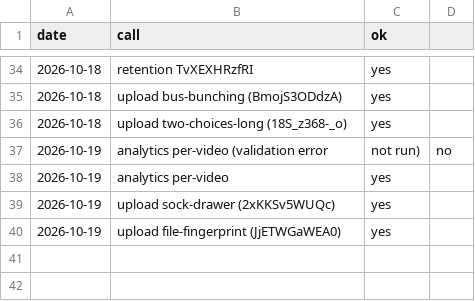
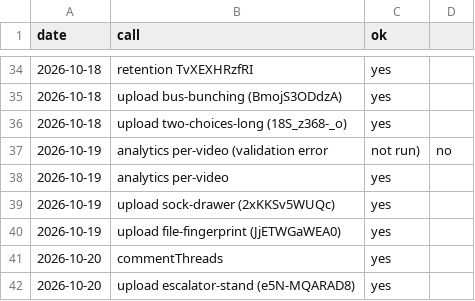
Before and after one commit to AlphaHylian/surprisal, a CSV file: state/zapier_usage.csv, drawn as a sheet; only a part is shown, gaps mark what is left out; the diff names each change by its address in the sheet, - before the commit and + after, or states it on an @@ line.

```diff
--- a/state/zapier_usage.csv
+++ b/state/zapier_usage.csv
+row 41: 2026-10-20 | commentThreads | yes
+row 42: 2026-10-20 | upload escalator-stand (e5N-MQARAD8) | yes
```
Also changed, not shown: state/videos.csv, 10 other files.
